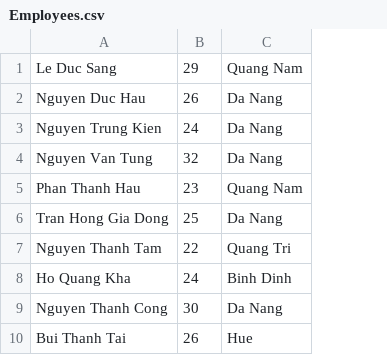
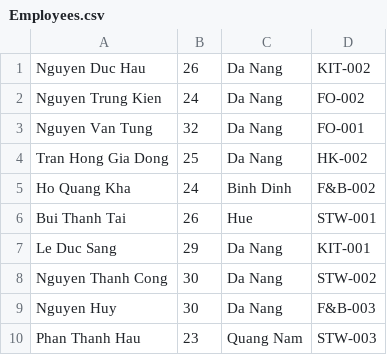
Before and after one commit to sangle173/Furama_module_2, a CSV file: Case_Study_Module2_Furama/src/Data/Employees.csv, drawn as a sheet; removed rows and columns are numbered as before the commit, all else as after; the diff names each change by its address in the sheet, - before the commit and + after, or states it on an @@ line.

```diff
--- a/Case_Study_Module2_Furama/src/Data/Employees.csv
+++ b/Case_Study_Module2_Furama/src/Data/Employees.csv
+column D, rows 1-3: KIT-002 | FO-002 | FO-001; row 10: STW-003
-row 1: Le Duc Sang | 29 | Quang Nam
@@ row 6 moved to row 4: Tran Hong Gia Dong @@
@@ row 8 moved to row 5: Ho Quang Kha @@
@@ row 10 moved to row 6: Bui Thanh Tai @@
+row 7: Le Duc Sang | 29 | Da Nang | KIT-001
@@ row 9 moved to row 8: Nguyen Thanh Cong @@
+row 9: Nguyen Huy | 30 | Da Nang | F&B-003
-row 7: Nguyen Thanh Tam | 22 | Quang Tri
```
Also changed, not shown: 26 other files.
